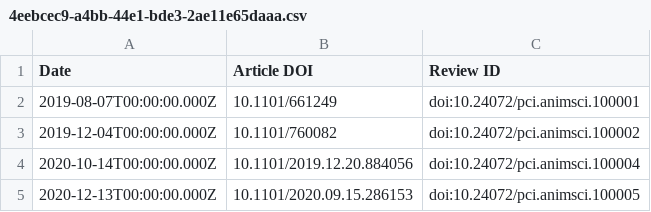
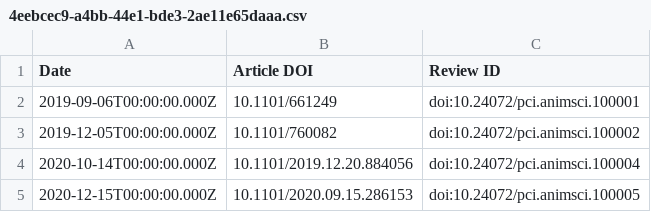
Before and after one commit to sciety/sciety, a CSV file: data/reviews/4eebcec9-a4bb-44e1-bde3-2ae11e65daaa.csv, drawn as a sheet.

```diff
--- a/data/reviews/4eebcec9-a4bb-44e1-bde3-2ae11e65daaa.csv
+++ b/data/reviews/4eebcec9-a4bb-44e1-bde3-2ae11e65daaa.csv
@@ -1,5 +1,5 @@
 Date,Article DOI,Review ID
-2019-08-07T00:00:00.000Z,10.1101/661249,doi:10.24072/pci.animsci.100001
-2019-12-04T00:00:00.000Z,10.1101/760082,doi:10.24072/pci.animsci.100002
+2019-09-06T00:00:00.000Z,10.1101/661249,doi:10.24072/pci.animsci.100001
+2019-12-05T00:00:00.000Z,10.1101/760082,doi:10.24072/pci.animsci.100002
 2020-10-14T00:00:00.000Z,10.1101/2019.12.20.884056,doi:10.24072/pci.animsci.100004
-2020-12-13T00:00:00.000Z,10.1101/2020.09.15.286153,doi:10.24072/pci.animsci.100005
+2020-12-15T00:00:00.000Z,10.1101/2020.09.15.286153,doi:10.24072/pci.animsci.100005
```
Also changed, not shown: data/reviews/19b7464a-edbe-42e8-b7cc-04d1eb1f7332.csv, data/reviews/32025f28-0506-480e-84a0-b47ef1e92ec5.csv, 2 other files.
